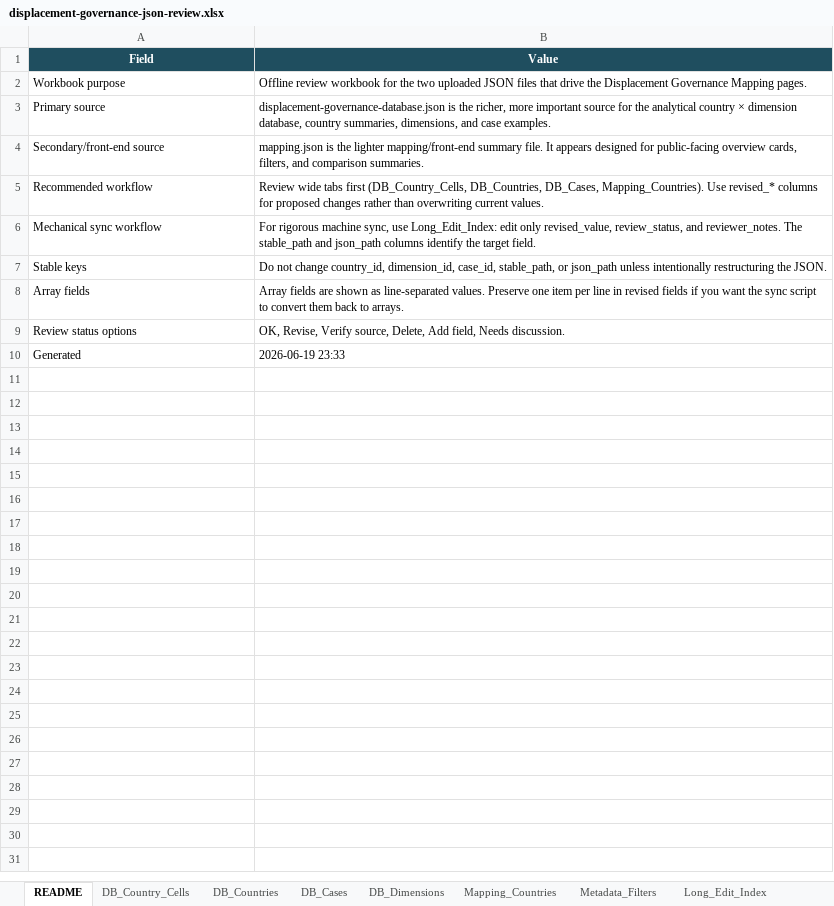
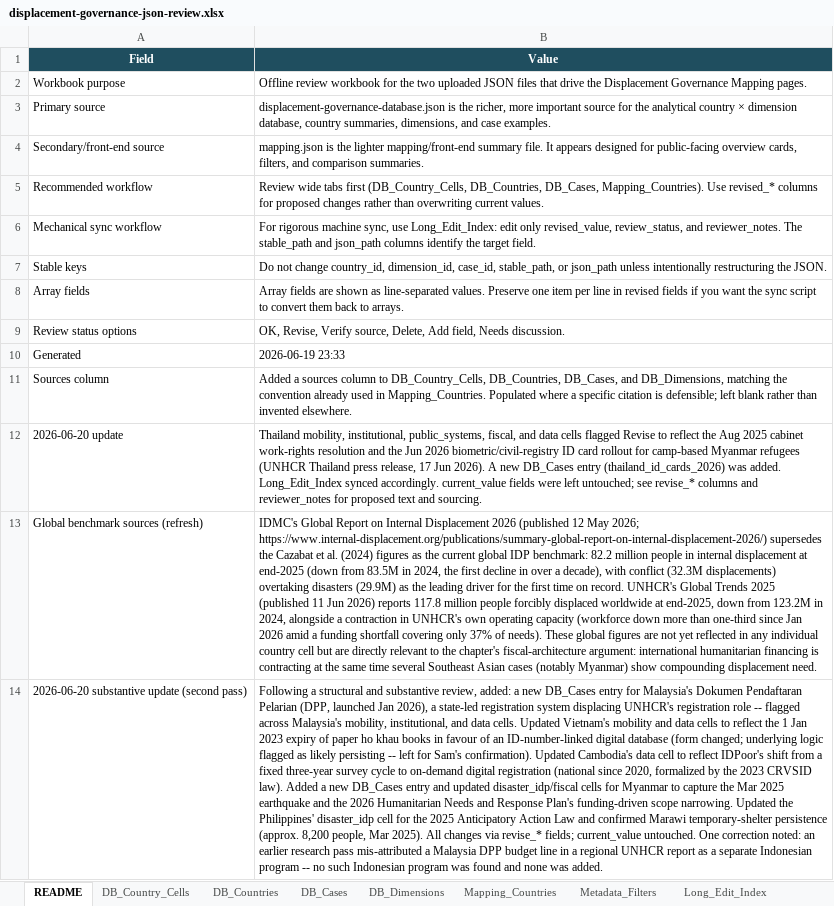
Before and after one commit to samdcheung/displacement-policy-web, an Excel workbook: data/displacement-governance-json-review.xlsx, sheet README, drawn as a sheet; values as stored, in another font and other column widths than the file's, no borders; table styles not drawn; the diff names each change by its address in the sheet, - before the commit and + after, or states it on an @@ line.

Commit message:
mapping update

```diff
--- a/data/displacement-governance-json-review.xlsx (sheet README)
+++ b/data/displacement-governance-json-review.xlsx (sheet README)
+row 11: Sources column | Added a sources column to DB_Country_Cells, DB_Countries, DB_Cases, and DB_Dimensions, matching the convention already used in Mapping_Countries. Populated where a specific citation is defensible; left blank rather than invented elsewhere.
+row 12: 2026-06-20 update | Thailand mobility, institutional, public_systems, fiscal, and data cells flagged Revise to reflect the Aug 2025 cabinet work-rights resolution and the Jun 2026 biometric/civil-registry ID card rollout for camp-based Myanmar refugees (UNHCR Thailand press release, 17 Jun 2026). A new DB_Cases entry (thailand_id_cards_2026) was added. Long_Edit_Index synced accordingly. current_value fields were left untouched; see revise_* columns and reviewer_notes for proposed text and sourcing.
+row 13: Global benchmark sources (refresh) | IDMC's Global Report on Internal Displacement 2026 (published 12 May 2026; https://www.internal-displacement.org/publications/summary-global-report-on-internal-displacement-2026/) supersedes the Cazabat et al. (2024) figures as the current global IDP benchmark: 82.2 million people in internal displacement at end-2025 (down from 83.5M in 2024, the first decline in over a decade), with conflict (32.3M displacements) overtaking disasters (29.9M) as the leading driver for the first time on record. UNHCR's Global Trends 2025 (published 11 Jun 2026) reports 117.8 million people forcibly displaced worldwide at end-2025, down from 123.2M in 2024, alongside a contraction in UNHCR's own operating capacity (workforce down more than one-third since Jan 2026 amid a funding shortfall covering only 37% of needs). These global figures are not yet reflected in any individual country cell but are directly relevant to the chapter's fiscal-architecture argument: international humanitarian financing is contracting at the same time several Southeast Asian cases (notably Myanmar) show compounding displacement need.
+row 14: 2026-06-20 substantive update (second pass) | Following a structural and substantive review, added: a new DB_Cases entry for Malaysia's Dokumen Pendaftaran Pelarian (DPP, launched Jan 2026), a state-led registration system displacing UNHCR's registration role -- flagged across Malaysia's mobility, institutional, and data cells. Updated Vietnam's mobility and data cells to reflect the 1 Jan 2023 expiry of paper ho khau books in favour of an ID-number-linked digital database (form changed; underlying logic flagged as likely persisting -- left for Sam's confirmation). Updated Cambodia's data cell to reflect IDPoor's shift from a fixed three-year survey cycle to on-demand digital registration (national since 2020, formalized by the 2023 CRVSID law). Added a new DB_Cases entry and updated disaster_idp/fiscal cells for Myanmar to capture the Mar 2025 earthquake and the 2026 Humanitarian Needs and Response Plan's funding-driven scope narrowing. Updated the Philippines' disaster_idp cell for the 2025 Anticipatory Action Law and confirmed Marawi temporary-shelter persistence (approx. 8,200 people, Mar 2025). All changes via revise_* fields; current_value untouched. One correction noted: an earlier research pass mis-attributed a Malaysia DPP budget line in a regional UNHCR report as a separate Indonesian program -- no such Indonesian program was found and none was added.
```
Also changed, not shown: sheet Long_Edit_Index, sheet DB_Country_Cells, sheet DB_Cases, sheet Mapping_Countries, sheet DB_Countries, sheet Dashboard, 1 more sheet, 7 other files.
